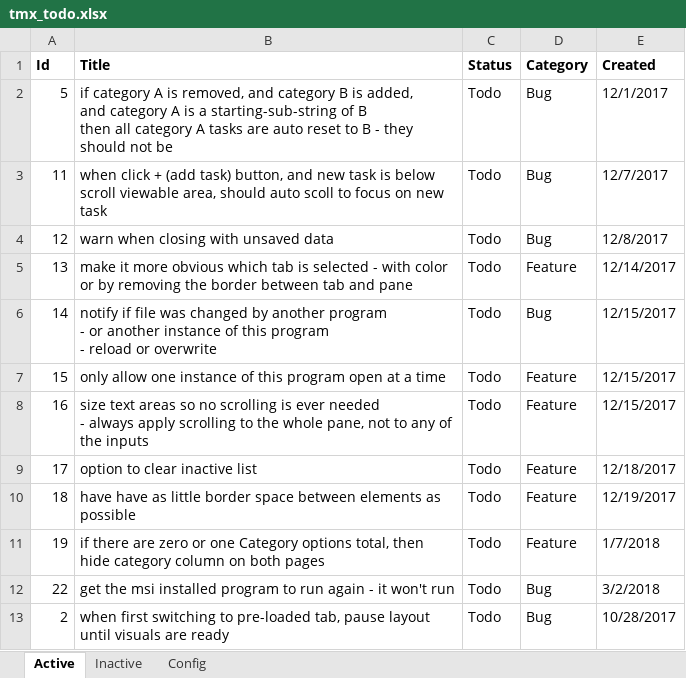
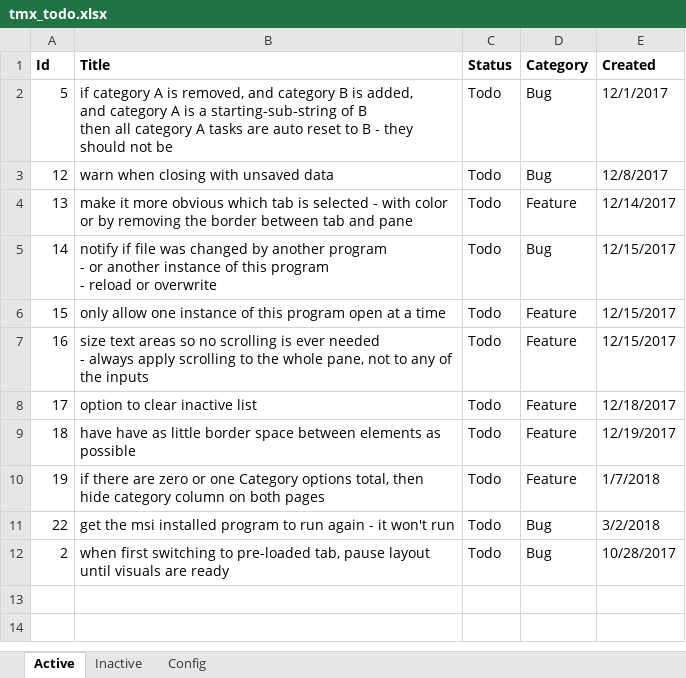
Before and after one commit to WithoutHaste/TamarinTaskManager, an Excel workbook: tmx_todo.xlsx, sheet Active, drawn as a sheet; values as stored, in another font and other column widths than the file's, no borders; the diff names each change by its address in the sheet, - before the commit and + after, or states it on an @@ line.

Commit message:
auto-scroll to keep focused textbox view

```diff
--- a/tmx_todo.xlsx (sheet Active)
+++ b/tmx_todo.xlsx (sheet Active)
-row 3: 11 | when click + (add task) button, and new task is below scroll viewable area, should auto scoll to focus on new task | Todo | Bug | 12/7/2017
```
Also changed, not shown: sheet Inactive, 1 other file.
